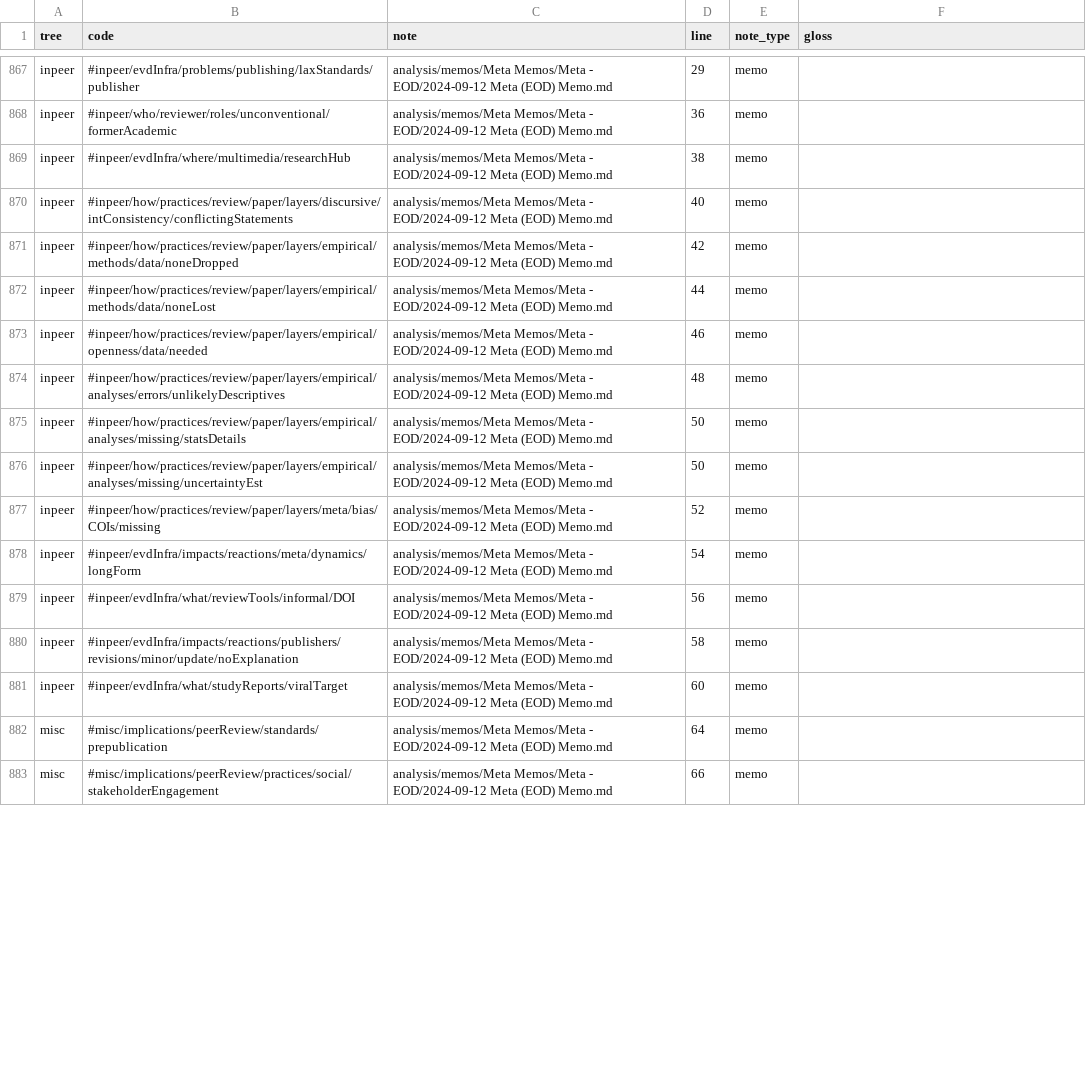
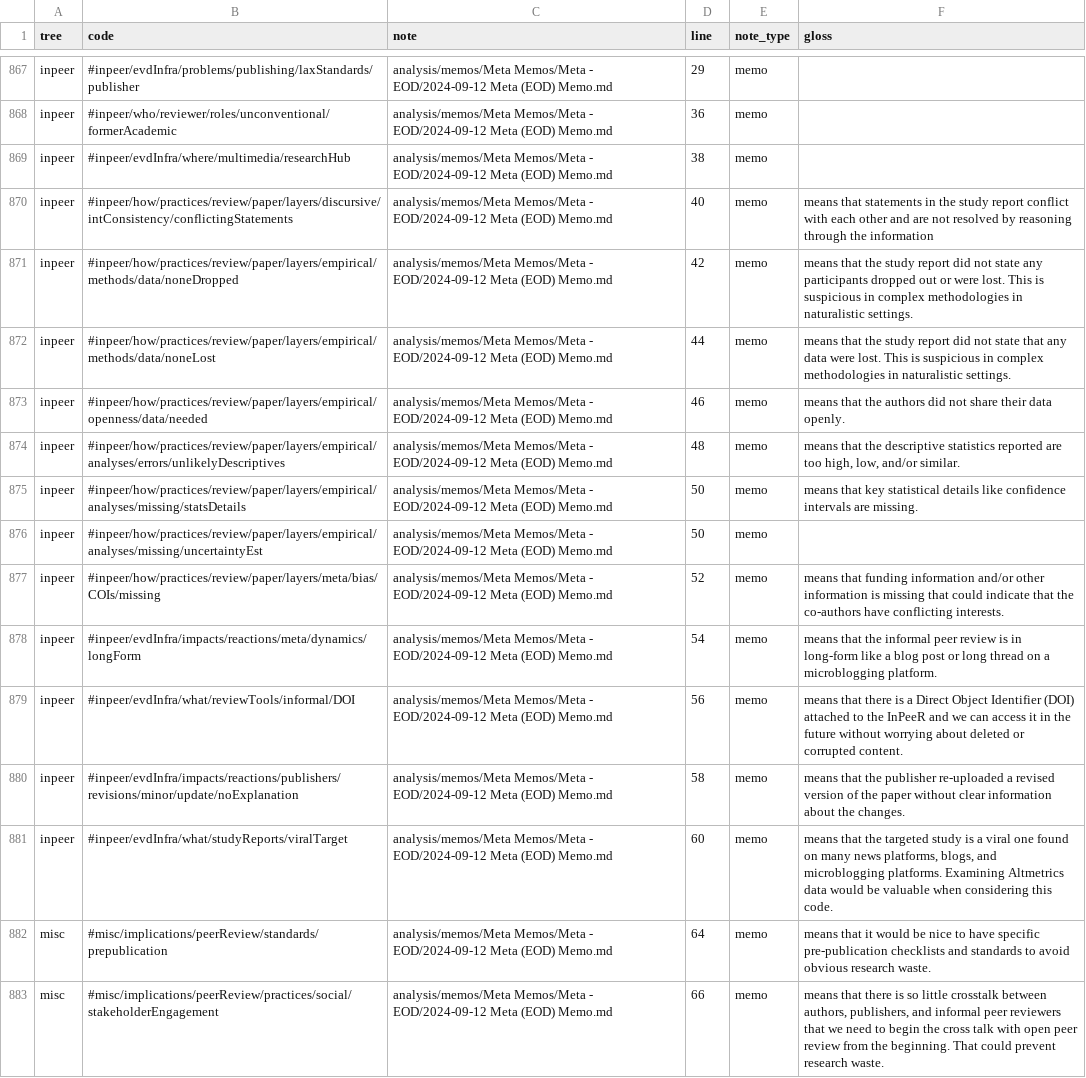
Before and after one commit to oasisresearchlab/informal-peer-review, a CSV file: code-applications.csv, drawn as a sheet; only a part is shown, gaps mark what is left out; the diff covers the shown part only; the diff names each change by its address in the sheet, - before the commit and + after, or states it on an @@ line.

```diff
--- a/code-applications.csv
+++ b/code-applications.csv
-F870 (gloss): (empty)
+F870 (gloss): means that statements in the study report conflict with each other and are not resolved by reasoning through the information
-F871 (gloss): (empty)
+F871 (gloss): means that the study report did not state any participants dropped out or were lost. This is suspicious in complex methodologies in naturalistic settings.
-F872 (gloss): (empty)
+F872 (gloss): means that the study report did not state that any data were lost. This is suspicious in complex methodologies in naturalistic settings.
-F873 (gloss): (empty)
+F873 (gloss): means that the authors did not share their data openly.
-F874 (gloss): (empty)
+F874 (gloss): means that the descriptive statistics reported are too high, low, and/or similar.
-F875 (gloss): (empty)
+F875 (gloss): means that key statistical details like confidence intervals are missing.
-F877 (gloss): (empty)
+F877 (gloss): means that funding information and/or other information is missing that could indicate that the co-authors have conflicting interests.
-F878 (gloss): (empty)
+F878 (gloss): means that the informal peer review is in long-form like a blog post or long thread on a microblogging platform.
-F879 (gloss): (empty)
+F879 (gloss): means that there is a Direct Object Identifier (DOI) attached to the InPeeR and we can access it in the future without worrying about deleted or corrupted content.
-F880 (gloss): (empty)
+F880 (gloss): means that the publisher re-uploaded a revised version of the paper without clear information about the changes.
-F881 (gloss): (empty)
+F881 (gloss): means that the targeted study is a viral one found on many news platforms, blogs, and microblogging platforms. Examining Altmetrics data would be valuable when considering this code.
-F882 (gloss): (empty)
+F882 (gloss): means that it would be nice to have specific pre-publication checklists and standards to avoid obvious research waste.
-F883 (gloss): (empty)
+F883 (gloss): means that there is so little crosstalk between authors, publishers, and informal peer reviewers that we need to begin the cross talk with open peer review from the beginning. That could prevent research waste.
```
Also changed, not shown: 54 edited cells elsewhere in this file, codebook.csv, 6 other files.
